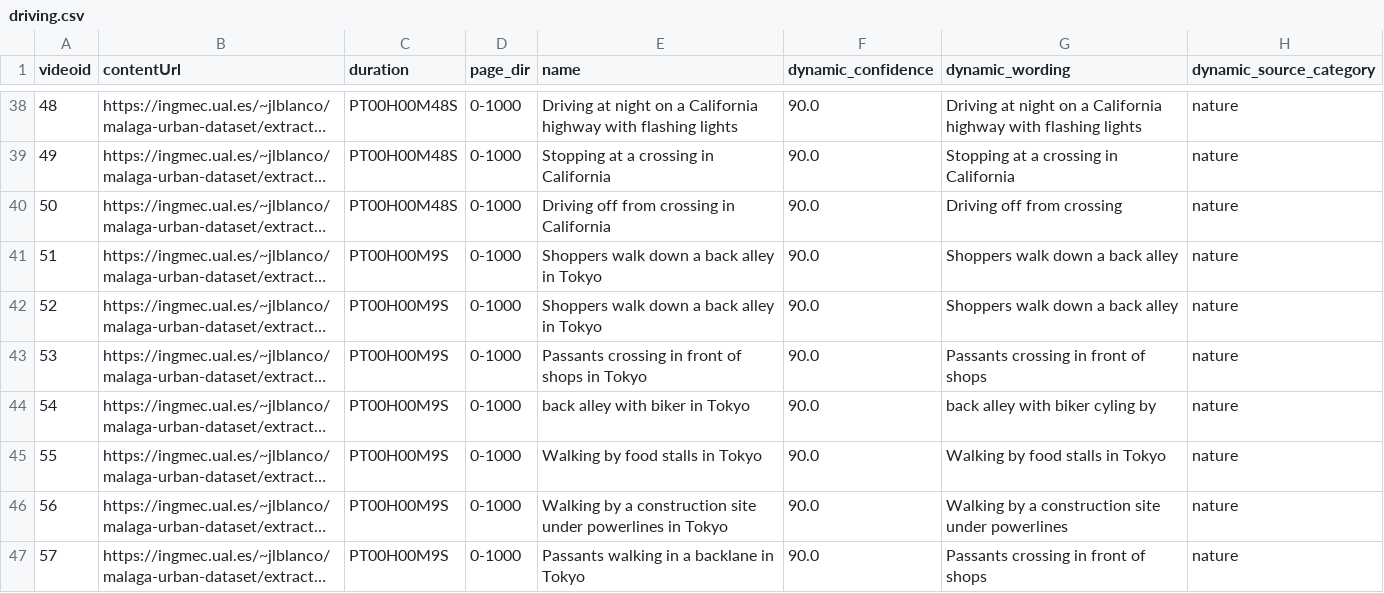
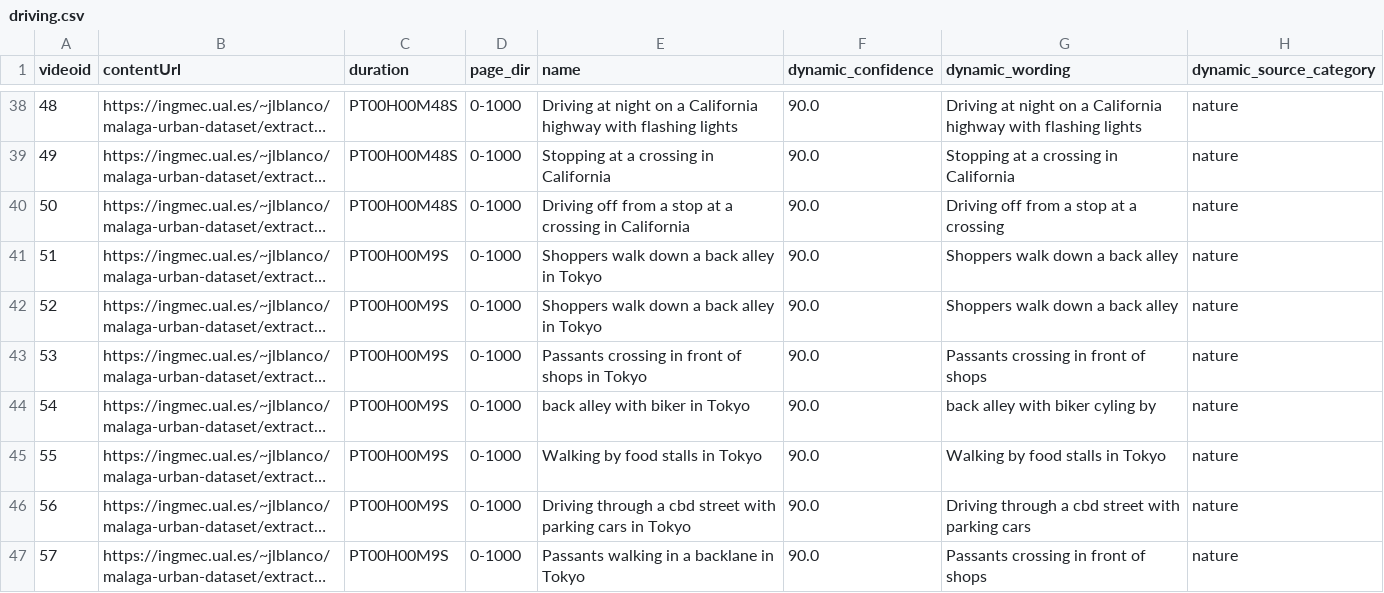
Before and after one commit to 3a1b2c3/DynamiCrafter, a CSV file: data/driving.csv, drawn as a sheet; only a part is shown, gaps mark what is left out; long unchanged cells end in …; the diff names each change by its address in the sheet, - before the commit and + after, or states it on an @@ line.

Commit message:
test data

```diff
--- a/data/driving.csv
+++ b/data/driving.csv
-E40 (name): Driving off from crossing in California
+E40 (name): Driving off from a stop at a crossing in California
-G40 (dynamic_wording): Driving off from crossing
+G40 (dynamic_wording): Driving off from a stop at a crossing
-E46 (name): Walking by a construction site under powerlines in Tokyo
+E46 (name): Driving through a cbd street with parking cars in Tokyo
-G46 (dynamic_wording): Walking by a construction site under powerlines
+G46 (dynamic_wording): Driving through a cbd street with parking cars
```
Also changed, not shown: 1 other file.
